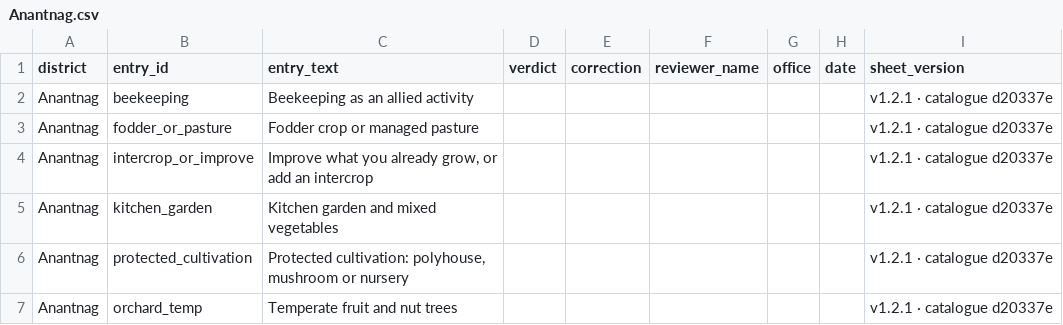
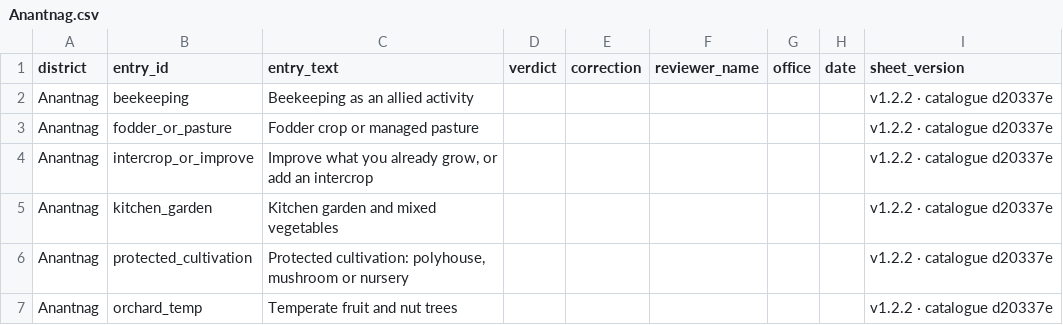
Before and after one commit to toibawani/kashmir-land-plan, a CSV file: review-sheets/Anantnag.csv, drawn as a sheet.

Commit message:
chore(release): 1.2.2, and correct the counts the last rewrite touched
The 1.2.1 entry had been widened to thirteen districts while still listing the six
that shipped then, and the brief's tehsil row named the same six. Both now say what
is actually true, and 1.2.2 carries the seven new lists.

```diff
--- a/review-sheets/Anantnag.csv
+++ b/review-sheets/Anantnag.csv
@@ -1,7 +1,7 @@
 district,entry_id,entry_text,verdict,correction,reviewer_name,office,date,sheet_version
-"Anantnag","beekeeping","Beekeeping as an allied activity","","","","","","v1.2.1 · catalogue d20337e"
-"Anantnag","fodder_or_pasture","Fodder crop or managed pasture","","","","","","v1.2.1 · catalogue d20337e"
-"Anantnag","intercrop_or_improve","Improve what you already grow, or add an intercrop","","","","","","v1.2.1 · catalogue d20337e"
-"Anantnag","kitchen_garden","Kitchen garden and mixed vegetables","","","","","","v1.2.1 · catalogue d20337e"
-"Anantnag","protected_cultivation","Protected cultivation: polyhouse, mushroom or nursery","","","","","","v1.2.1 · catalogue d20337e"
-"Anantnag","orchard_temp","Temperate fruit and nut trees","","","","","","v1.2.1 · catalogue d20337e"
+"Anantnag","beekeeping","Beekeeping as an allied activity","","","","","","v1.2.2 · catalogue d20337e"
+"Anantnag","fodder_or_pasture","Fodder crop or managed pasture","","","","","","v1.2.2 · catalogue d20337e"
+"Anantnag","intercrop_or_improve","Improve what you already grow, or add an intercrop","","","","","","v1.2.2 · catalogue d20337e"
+"Anantnag","kitchen_garden","Kitchen garden and mixed vegetables","","","","","","v1.2.2 · catalogue d20337e"
+"Anantnag","protected_cultivation","Protected cultivation: polyhouse, mushroom or nursery","","","","","","v1.2.2 · catalogue d20337e"
+"Anantnag","orchard_temp","Temperate fruit and nut trees","","","","","","v1.2.2 · catalogue d20337e"
```
Also changed, not shown: review-sheets/Bandipora.csv, review-sheets/Baramulla.csv, 43 other files.
